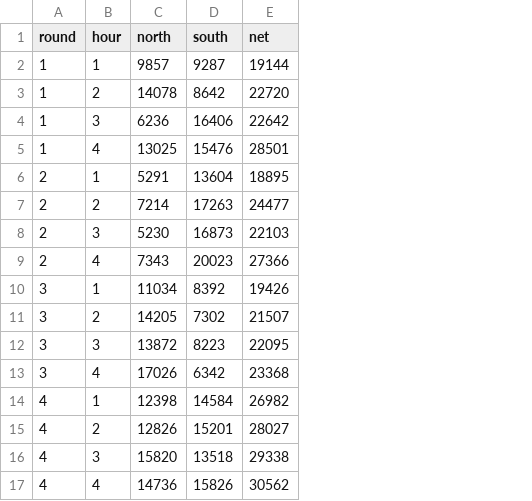
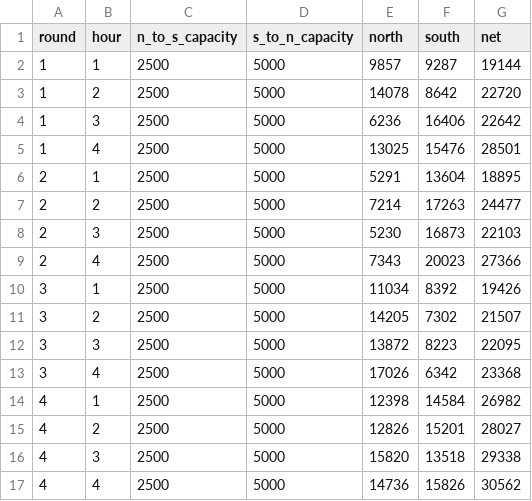
Before and after one commit to BenjaminHLee/ESG-2, a CSV file: csv/config/demands.csv, drawn as a sheet; the diff names each change by its address in the sheet, - before the commit and + after, or states it on an @@ line.

Commit message:
Moved transmission capacity values to demands.csv

```diff
--- a/csv/config/demands.csv
+++ b/csv/config/demands.csv
+column C (n_to_s_capacity), rows 2-17: all 2500
+column D (s_to_n_capacity), rows 2-17: all 5000
```
Also changed, not shown: 1 other file.
